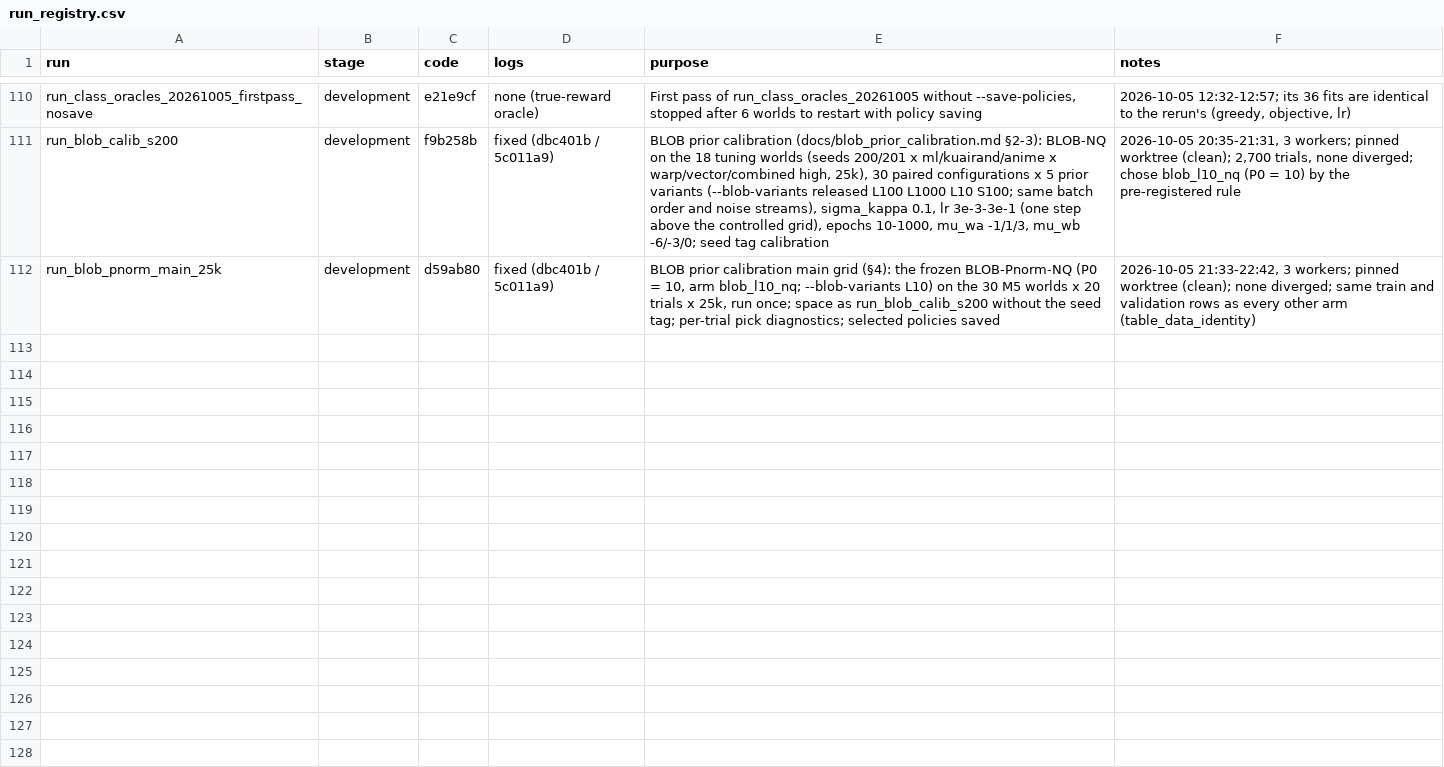
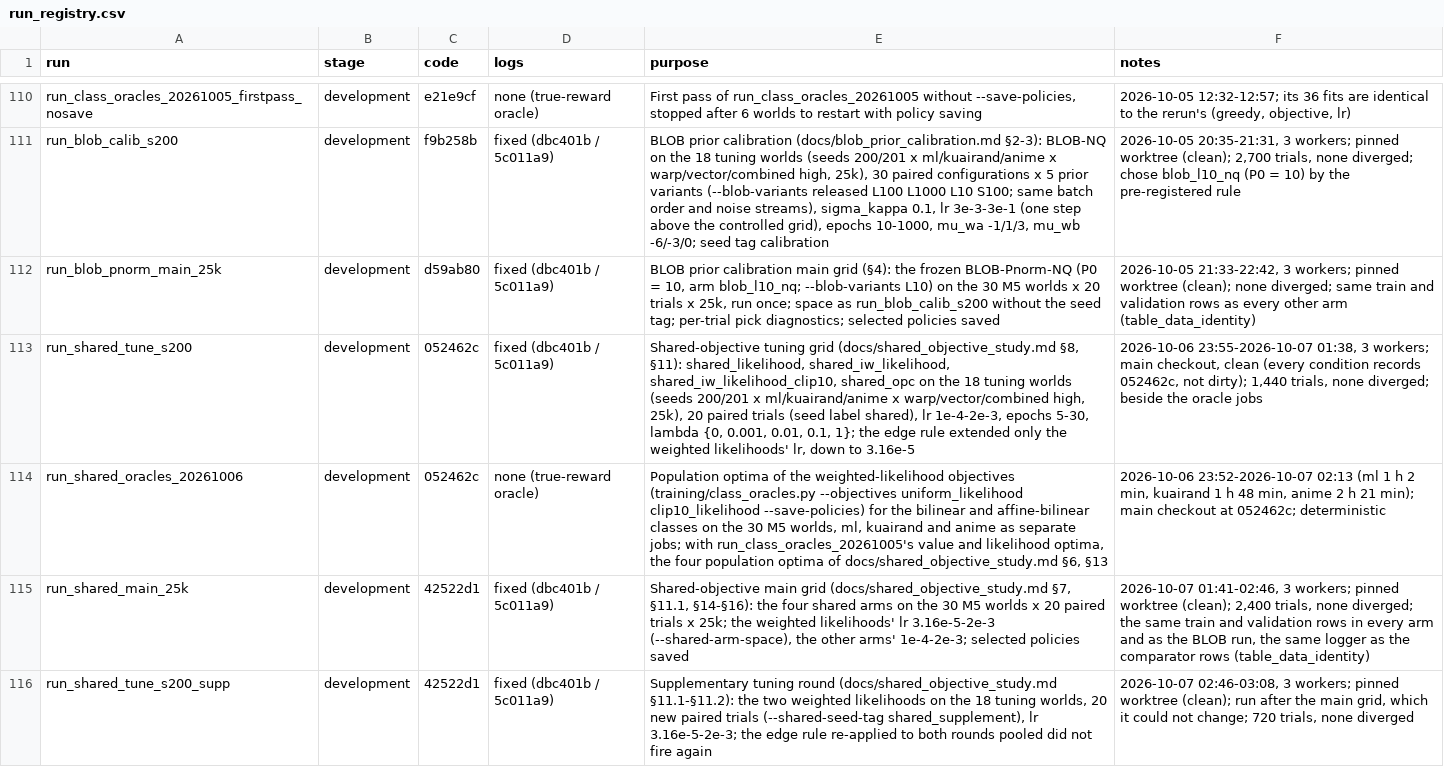
Before and after one commit to TauRoeed/OPC, a CSV file: artifacts/full_study/run_registry.csv, drawn as a sheet; only a part is shown, gaps mark what is left out; the diff names each change by its address in the sheet, - before the commit and + after, or states it on an @@ line.

```diff
--- a/artifacts/full_study/run_registry.csv
+++ b/artifacts/full_study/run_registry.csv
+row 113: run_shared_tune_s200 | development | 052462c | fixed (dbc401b / 5c011a9) | Shared-objective tuning grid (docs/shared_objective_study.md §8, §11): shared_likelihood, shared_iw_likelihood, shared_iw_likelihood_clip10, shared_opc on the 18 tuning worlds (seeds 200/201 x ml/kuairand/anime x warp/vector/combined high, 25k), 20 paired trials (seed label shared), lr 1e-4-2e-3, epochs 5-30, lambda {0, 0.001, 0.01, 0.1, 1}; the edge rule extended only the weighted likelihoods' lr, down to 3.16e-5 | 2026-10-06 23:55-2026-10-07 01:38, 3 workers; main checkout, clean (every condition records 052462c, not dirty); 1,440 trials, none diverged; beside the oracle jobs
+row 114: run_shared_oracles_20261006 | development | 052462c | none (true-reward oracle) | Population optima of the weighted-likelihood objectives (training/class_oracles.py --objectives uniform_likelihood clip10_likelihood --save-policies) for the bilinear and affine-bilinear classes on the 30 M5 worlds, ml, kuairand and anime as separate jobs; with run_class_oracles_20261005's value and likelihood optima, the four population optima of docs/shared_objective_study.md §6, §13 | 2026-10-06 23:52-2026-10-07 02:13 (ml 1 h 2 min, kuairand 1 h 48 min, anime 2 h 21 min); main checkout at 052462c; deterministic
+row 115: run_shared_main_25k | development | 42522d1 | fixed (dbc401b / 5c011a9) | Shared-objective main grid (docs/shared_objective_study.md §7, §11.1, §14-§16): the four shared arms on the 30 M5 worlds x 20 paired trials x 25k; the weighted likelihoods' lr 3.16e-5-2e-3 (--shared-arm-space), the other arms' 1e-4-2e-3; selected policies saved | 2026-10-07 01:41-02:46, 3 workers; pinned worktree (clean); 2,400 trials, none diverged; the same train and validation rows in every arm and as the BLOB run, the same logger as the comparator rows (table_data_identity)
+row 116: run_shared_tune_s200_supp | development | 42522d1 | fixed (dbc401b / 5c011a9) | Supplementary tuning round (docs/shared_objective_study.md §11.1-§11.2): the two weighted likelihoods on the 18 tuning worlds, 20 new paired trials (--shared-seed-tag shared_supplement), lr 3.16e-5-2e-3; the edge rule re-applied to both rounds pooled did not fire again | 2026-10-07 02:46-03:08, 3 workers; pinned worktree (clean); run after the main grid, which it could not change; 720 trials, none diverged
```
Also changed, not shown: 47 other files.
